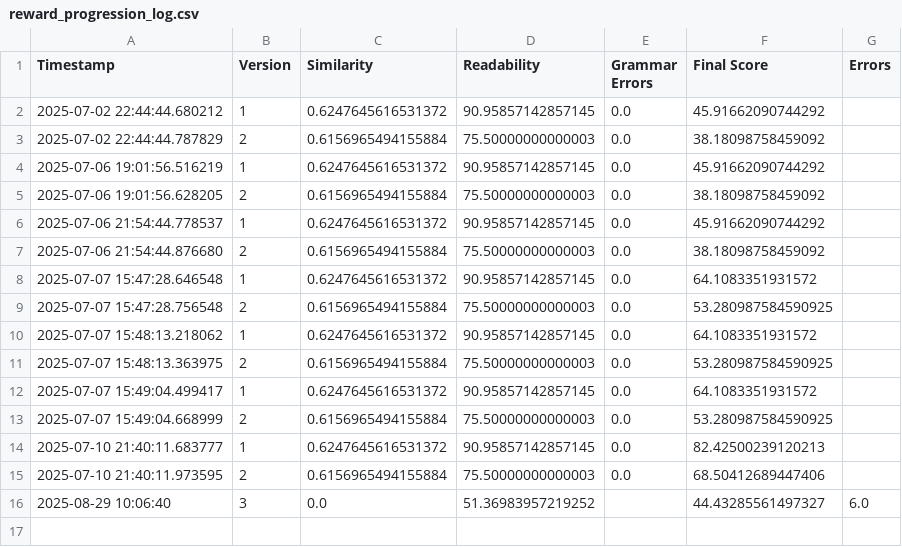
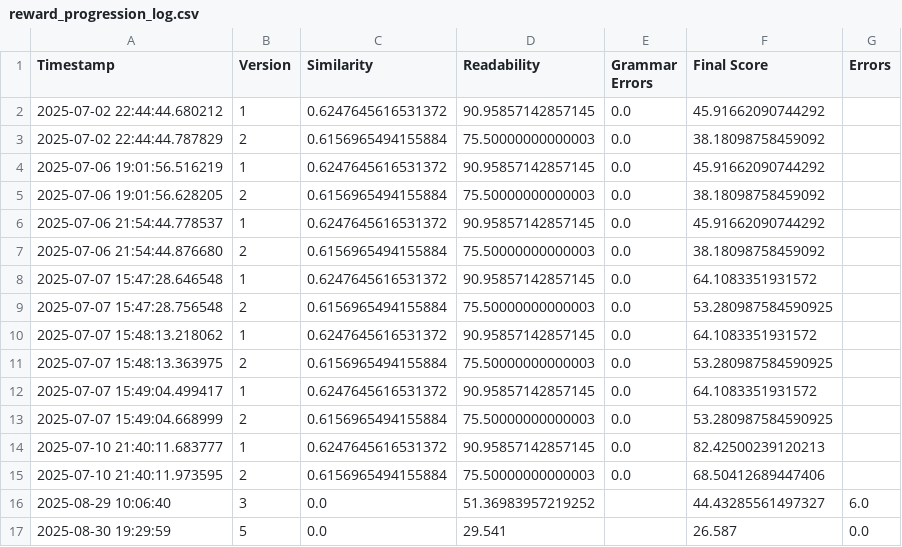
Before and after one commit to saifmukadam10/AUTOMATED_BOOK_PUBLICATION_SAAS, a CSV file: reward_progression_log.csv, drawn as a sheet.

```diff
--- a/reward_progression_log.csv
+++ b/reward_progression_log.csv
@@ -16 +16,2 @@ Timestamp,Version,Similarity,Readability,Grammar Errors,Final Score,Errors
 2025-08-29 10:06:40,3,0.0,51.36983957219252,,44.43285561497327,6.0
+2025-08-30 19:29:59,5,0.0,29.541,,26.587,0.0
```
Also changed, not shown: 5 other files.
